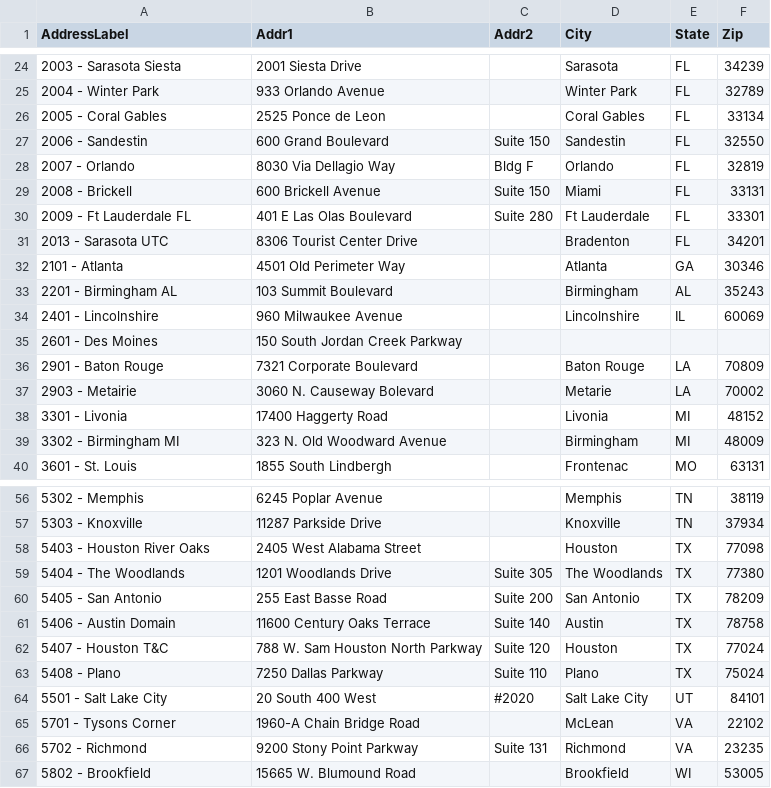
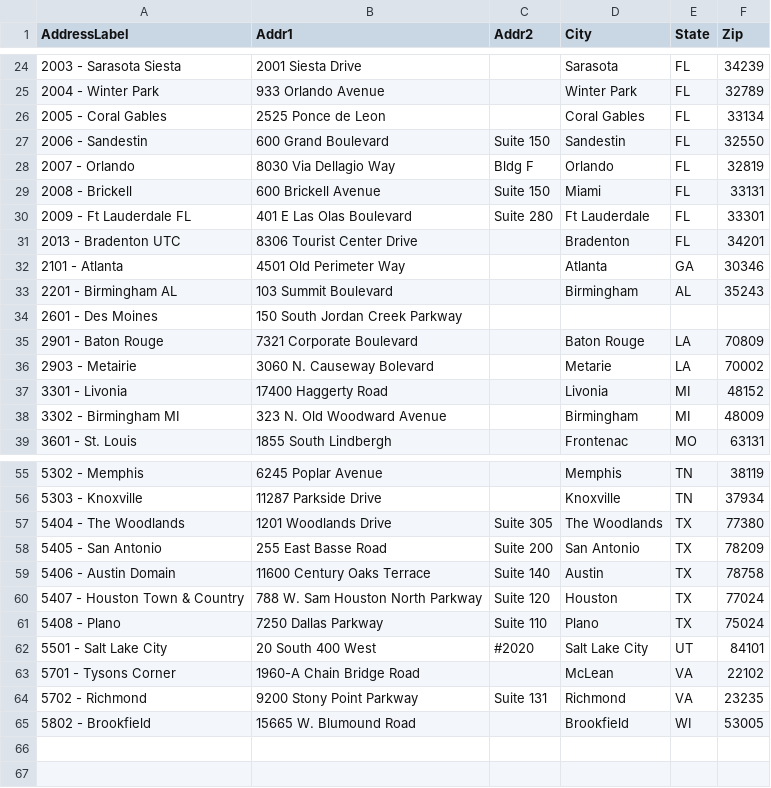
Before and after one commit to TemplateSourceData/Flemings, a CSV file: Flemings Directory.csv, drawn as a sheet; only a part is shown, gaps mark what is left out; removed rows and columns are numbered as before the commit, all else as after; the diff names each change by its address in the sheet, - before the commit and + after, or states it on an @@ line.

Commit message:
Update Flemings Directory with new entries

```diff
--- a/Flemings Directory.csv
+++ b/Flemings Directory.csv
-A31 (AddressLabel): 2013 - Sarasota UTC
+A31 (AddressLabel): 2013 - Bradenton UTC
-row 34: 2401 - Lincolnshire | 960 Milwaukee Avenue |  | Lincolnshire | IL | 60069
-row 58: 5403 - Houston River Oaks | 2405 West Alabama Street |  | Houston | TX | 77098
-A60 (AddressLabel): 5407 - Houston T&C
+A60 (AddressLabel): 5407 - Houston Town & Country
```
